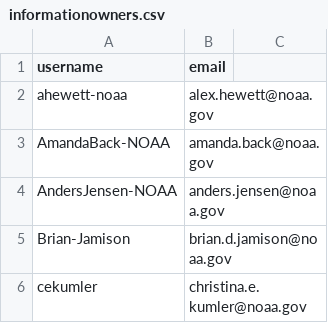
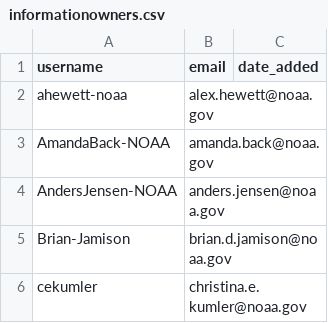
Before and after one commit to NOAA-GSL/GitHubApprovals, a CSV file: informationowners.csv, drawn as a sheet; only a part is shown; the diff names each change by its address in the sheet, - before the commit and + after, or states it on an @@ line.

Commit message:
Enhance admin detection and CSV persistence
- Implement programmatic detection of all GitHub repository admins using the GitHub API.
- Compare discovered admins to informationowners.csv; auto-add new admins with date_added, send policy notification, and alert if email is missing.
- Detect stale admins (in CSV but not in GitHub) and send a report for manual review.
- Update CSV structure to include a date_added column; maintain backward compatibility.
- Ensure CSV is stored in /data/informationowners.csv for persistence in container deployments, with migration logic for existing setups.
- Update Dockerfile to copy CSV to both root and /data for compatibility and migration.
- All changes are backward compatible and safe for both local and containerized environments.

```diff
--- a/informationowners.csv
+++ b/informationowners.csv
-C1: (empty)
+C1: date_added
```
Also changed, not shown: 2 other files.
